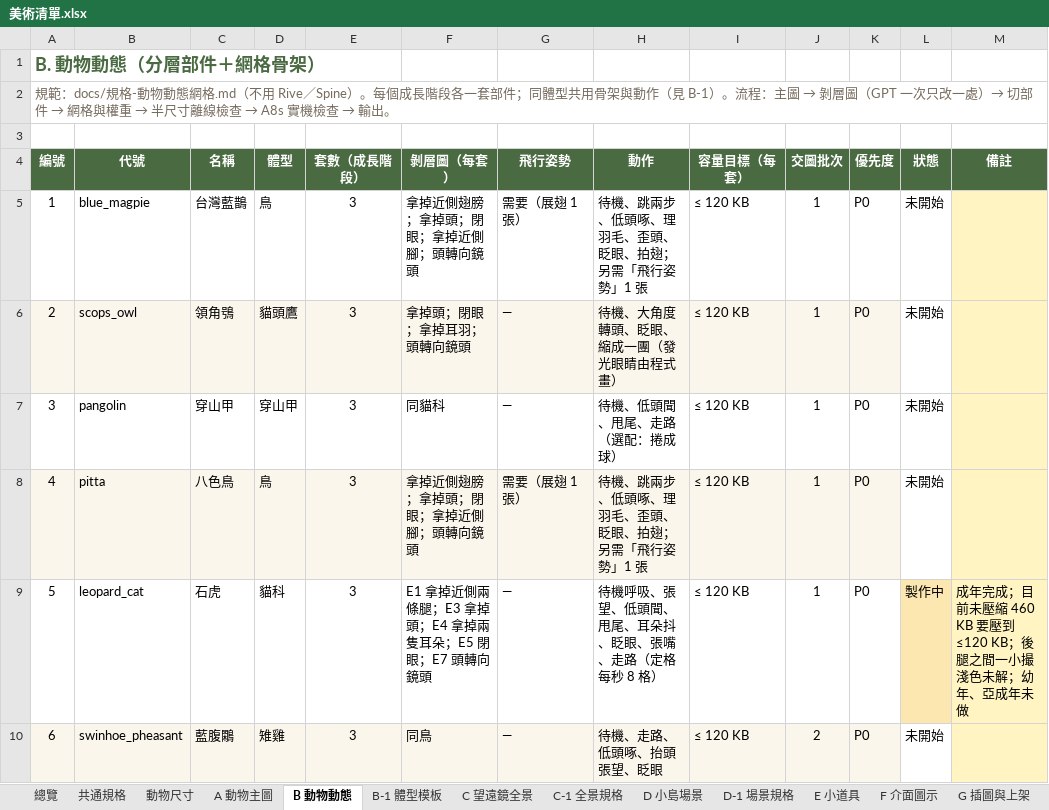
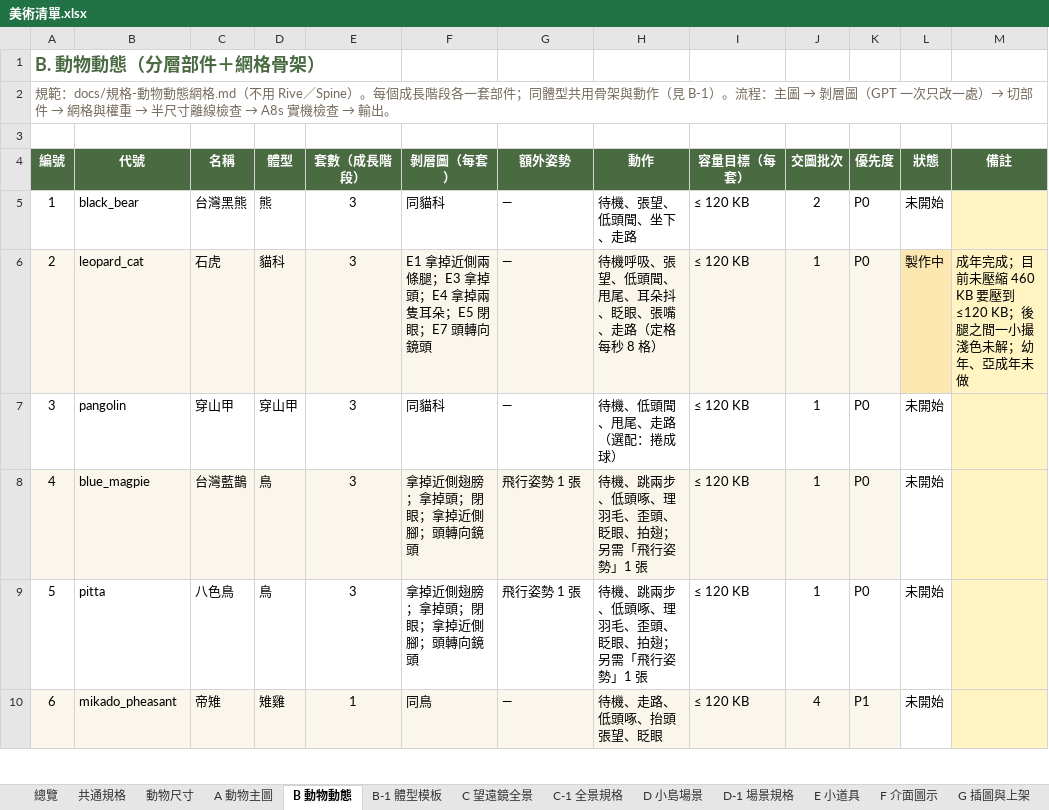
Before and after one commit to Lab515-Ang/Yoyo_island, an Excel workbook: docs/美術清單.xlsx, sheet B 動物動態, drawn as a sheet; only a part is shown; values as stored, in another font and other column widths than the file's, no borders; the diff covers the shown part only; the diff names each change by its address in the sheet, - before the commit and + after, or states it on an @@ line.

```diff
--- a/docs/美術清單.xlsx (sheet B 動物動態)
+++ b/docs/美術清單.xlsx (sheet B 動物動態)
-G4: 飛行姿勢
+G4: 額外姿勢
-B5 (代號): blue_magpie
+B5 (代號): black_bear
-C5 (名稱): 台灣藍鵲
+C5 (名稱): 台灣黑熊
-D5 (體型): 鳥
+D5 (體型): 熊
-F5 (剝層圖（每套）): 拿掉近側翅膀；拿掉頭；閉眼；拿掉近側腳；頭轉向鏡頭
+F5 (剝層圖（每套）): 同貓科
-G5 (額外姿勢): 需要（展翅 1 張）
+G5 (額外姿勢): —
-H5 (動作): 待機、跳兩步、低頭啄、理羽毛、歪頭、眨眼、拍翅；另需「飛行姿勢」1 張
+H5 (動作): 待機、張望、低頭聞、坐下、走路
-J5 (交圖批次): 1
+J5 (交圖批次): 2
-B6 (代號): scops_owl
+B6 (代號): leopard_cat
-C6 (名稱): 領角鴞
+C6 (名稱): 石虎
-D6 (體型): 貓頭鷹
+D6 (體型): 貓科
-F6 (剝層圖（每套）): 拿掉頭；閉眼；拿掉耳羽；頭轉向鏡頭
+F6 (剝層圖（每套）): E1 拿掉近側兩條腿；E3 拿掉頭；E4 拿掉兩隻耳朵；E5 閉眼；E7 頭轉向鏡頭
-H6 (動作): 待機、大角度轉頭、眨眼、縮成一團（發光眼睛由程式畫）
+H6 (動作): 待機呼吸、張望、低頭聞、甩尾、耳朵抖、眨眼、張嘴、走路（定格每秒 8 格）
-L6 (狀態): 未開始
+L6 (狀態): 製作中
-L6 fill: none
+L6 fill: #FDE7B0
-M6 (備註): (empty)
+M6 (備註): 成年完成；目前未壓縮 460 KB 要壓到 ≤120 KB；後腿之間一小撮淺色未解；幼年、亞成年未做
-B8 (代號): pitta
+B8 (代號): blue_magpie
-C8 (名稱): 八色鳥
+C8 (名稱): 台灣藍鵲
-G8 (額外姿勢): 需要（展翅 1 張）
+G8 (額外姿勢): 飛行姿勢 1 張
-B9 (代號): leopard_cat
+B9 (代號): pitta
-C9 (名稱): 石虎
+C9 (名稱): 八色鳥
-D9 (體型): 貓科
+D9 (體型): 鳥
-F9 (剝層圖（每套）): E1 拿掉近側兩條腿；E3 拿掉頭；E4 拿掉兩隻耳朵；E5 閉眼；E7 頭轉向鏡頭
+F9 (剝層圖（每套）): 拿掉近側翅膀；拿掉頭；閉眼；拿掉近側腳；頭轉向鏡頭
-G9 (額外姿勢): —
+G9 (額外姿勢): 飛行姿勢 1 張
-H9 (動作): 待機呼吸、張望、低頭聞、甩尾、耳朵抖、眨眼、張嘴、走路（定格每秒 8 格）
+H9 (動作): 待機、跳兩步、低頭啄、理羽毛、歪頭、眨眼、拍翅；另需「飛行姿勢」1 張
-L9 (狀態): 製作中
+L9 (狀態): 未開始
-L9 fill: #FDE7B0
+L9 fill: none
-M9 (備註): 成年完成；目前未壓縮 460 KB 要壓到 ≤120 KB；後腿之間一小撮淺色未解；幼年、亞成年未做
+M9 (備註): (empty)
-B10 (代號): swinhoe_pheasant
+B10 (代號): mikado_pheasant
-C10 (名稱): 藍腹鷴
+C10 (名稱): 帝雉
-E10 (套數（成長階段）): 3
+E10 (套數（成長階段）): 1
-J10 (交圖批次): 2
+J10 (交圖批次): 4
-K10 (優先度): P0
+K10 (優先度): P1
```
Also changed, not shown: 157 edited cells elsewhere in this sheet, sheet A 動物主圖, sheet B-1 體型模板, sheet C 望遠鏡全景, sheet 總覽, 6 other files.
